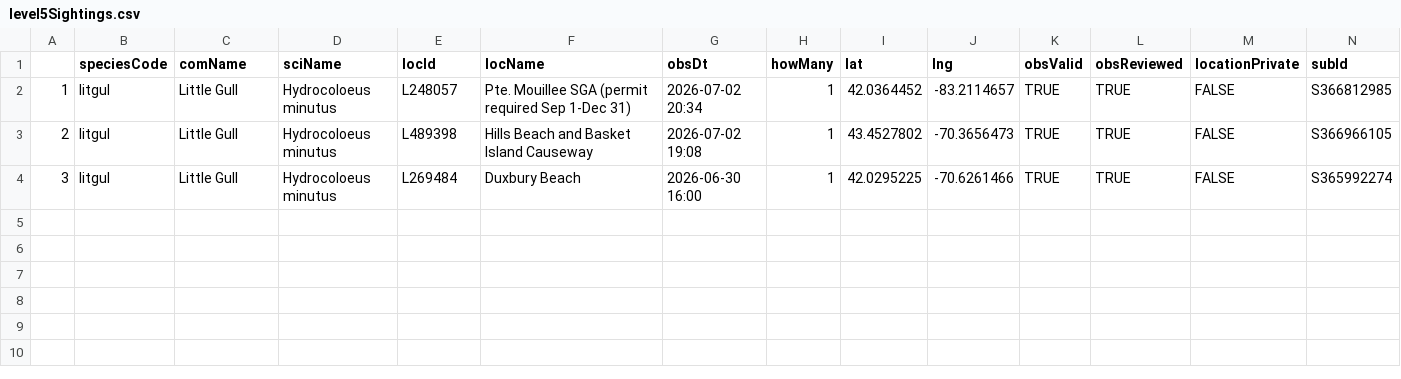
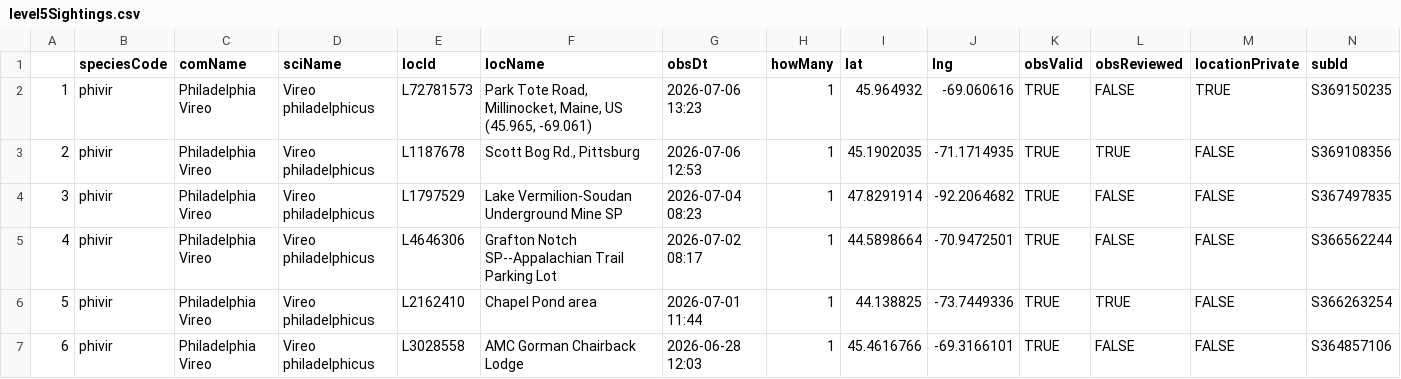
Before and after one commit to jsm425/BirdNerd, a CSV file: BirdSightingLists/level5Sightings.csv, drawn as a sheet.

```diff
--- a/BirdSightingLists/level5Sightings.csv
+++ b/BirdSightingLists/level5Sightings.csv
@@ -1,4 +1,7 @@
 "","speciesCode","comName","sciName","locId","locName","obsDt","howMany","lat","lng","obsValid","obsReviewed","locationPrivate","subId"
-"1","litgul","Little Gull","Hydrocoloeus minutus","L248057","Pte. Mouillee SGA (permit required Sep 1-Dec 31)","2026-07-02 20:34",1,42.0364452,-83.2114657,TRUE,TRUE,FALSE,"S366812985"
-"2","litgul","Little Gull","Hydrocoloeus minutus","L489398","Hills Beach and Basket Island Causeway","2026-07-02 19:08",1,43.4527802,-70.3656473,TRUE,TRUE,FALSE,"S366966105"
-"3","litgul","Little Gull","Hydrocoloeus minutus","L269484","Duxbury Beach","2026-06-30 16:00",1,42.0295225,-70.6261466,TRUE,TRUE,FALSE,"S365992274"
+"1","phivir","Philadelphia Vireo","Vireo philadelphicus","L72781573","Park Tote Road, Millinocket, Maine, US (45.965, -69.061)","2026-07-06 13:23",1,45.964932,-69.060616,TRUE,FALSE,TRUE,"S369150235"
+"2","phivir","Philadelphia Vireo","Vireo philadelphicus","L1187678","Scott Bog Rd., Pittsburg","2026-07-06 12:53",1,45.1902035,-71.1714935,TRUE,TRUE,FALSE,"S369108356"
+"3","phivir","Philadelphia Vireo","Vireo philadelphicus","L1797529","Lake Vermilion-Soudan Underground Mine SP","2026-07-04 08:23",1,47.8291914,-92.2064682,TRUE,FALSE,FALSE,"S367497835"
+"4","phivir","Philadelphia Vireo","Vireo philadelphicus","L4646306","Grafton Notch SP--Appalachian Trail Parking Lot","2026-07-02 08:17",1,44.5898664,-70.9472501,TRUE,FALSE,FALSE,"S366562244"
+"5","phivir","Philadelphia Vireo","Vireo philadelphicus","L2162410","Chapel Pond area","2026-07-01 11:44",1,44.138825,-73.7449336,TRUE,TRUE,FALSE,"S366263254"
+"6","phivir","Philadelphia Vireo","Vireo philadelphicus","L3028558","AMC Gorman Chairback Lodge","2026-06-28 12:03",1,45.4616766,-69.3166101,TRUE,FALSE,FALSE,"S364857106"
```
Also changed, not shown: BirdSightingLists/level4Sightings.csv, 3 other files.
